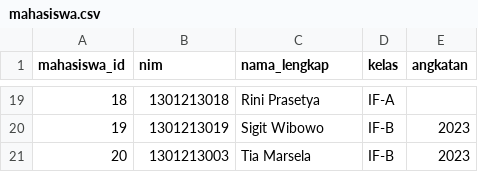
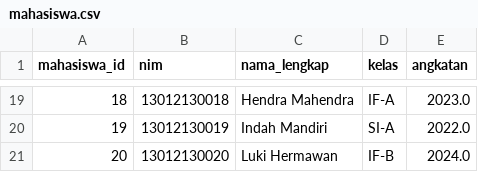
Before and after one commit to MysticHex/modul2, a CSV file: mahasiswa.csv, drawn as a sheet; only a part is shown, gaps mark what is left out; the diff covers the shown part only.

```diff
--- a/mahasiswa.csv
+++ b/mahasiswa.csv
@@ -19,3 +19,3 @@ mahasiswa_id,nim,nama_lengkap,kelas,angkatan
-18,1301213018,Rini Prasetya,IF-A,
-19,1301213019,Sigit Wibowo,IF-B,2023
-20,1301213003,Tia Marsela,IF-B,2023
+18,13012130018,Hendra Mahendra,IF-A,2023.0
+19,13012130019,Indah Mandiri,SI-A,2022.0
+20,13012130020,Luki Hermawan,IF-B,2024.0
```
Also changed, not shown: 64 edited cells elsewhere in this file, jadwal.csv, 7 other files.
